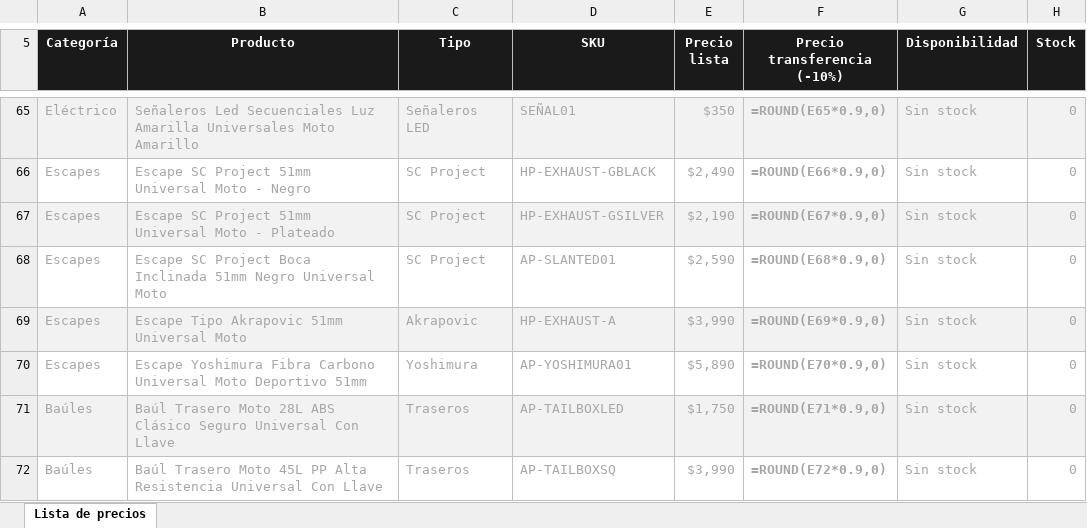
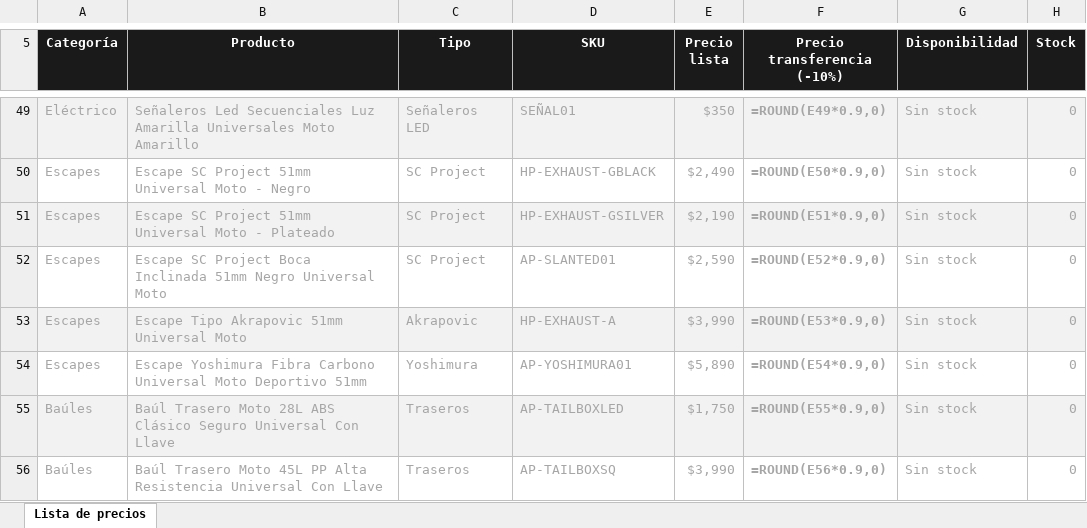
Before and after one commit to mateomartinezmv/ecommanager, an Excel workbook: docs/meta-ia/lista-precios-martinez-motos.xlsx, sheet Lista de precios, drawn as a sheet; only a part is shown, gaps mark what is left out; values as stored, in another font and other column widths than the file's, no borders; formulas without a stored value are shown as written; addresses are those after the commit; the diff covers the shown part only; the diff names each change by its address in the sheet, - before the commit and + after, or states it on an @@ line.

```diff
--- a/docs/meta-ia/lista-precios-martinez-motos.xlsx (sheet Lista de precios)
+++ b/docs/meta-ia/lista-precios-martinez-motos.xlsx (sheet Lista de precios)
-F49 (Precio transferencia (-10%)): =ROUND(E65*0.9,0)
+F49 (Precio transferencia (-10%)): =ROUND(E49*0.9,0)
-F50 (Precio transferencia (-10%)): =ROUND(E66*0.9,0)
+F50 (Precio transferencia (-10%)): =ROUND(E50*0.9,0)
-F51 (Precio transferencia (-10%)): =ROUND(E67*0.9,0)
+F51 (Precio transferencia (-10%)): =ROUND(E51*0.9,0)
-F52 (Precio transferencia (-10%)): =ROUND(E68*0.9,0)
+F52 (Precio transferencia (-10%)): =ROUND(E52*0.9,0)
-F53 (Precio transferencia (-10%)): =ROUND(E69*0.9,0)
+F53 (Precio transferencia (-10%)): =ROUND(E53*0.9,0)
-F54 (Precio transferencia (-10%)): =ROUND(E70*0.9,0)
+F54 (Precio transferencia (-10%)): =ROUND(E54*0.9,0)
-F55 (Precio transferencia (-10%)): =ROUND(E71*0.9,0)
+F55 (Precio transferencia (-10%)): =ROUND(E55*0.9,0)
-F56 (Precio transferencia (-10%)): =ROUND(E72*0.9,0)
+F56 (Precio transferencia (-10%)): =ROUND(E56*0.9,0)
```
Also changed, not shown: 16 removed rows and 38 edited cells elsewhere in this sheet.
